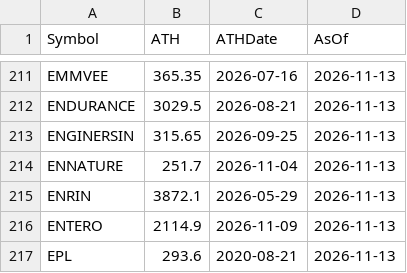
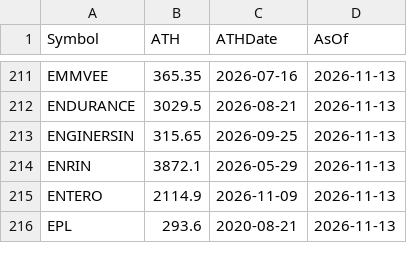
Before and after one commit to Pareshking/Paresh, a CSV file: data/nse_all_time_highs.csv, drawn as a sheet; only a part is shown, gaps mark what is left out; the diff names each change by its address in the sheet, - before the commit and + after, or states it on an @@ line.

```diff
--- a/data/nse_all_time_highs.csv
+++ b/data/nse_all_time_highs.csv
-row 214: ENNATURE | 251.7 | 2026-11-04 | 2026-11-13
```
Also changed, not shown: data/benchmarks.csv, data/indices/ind_niftymicrocap250_list.csv, 8 other files.
